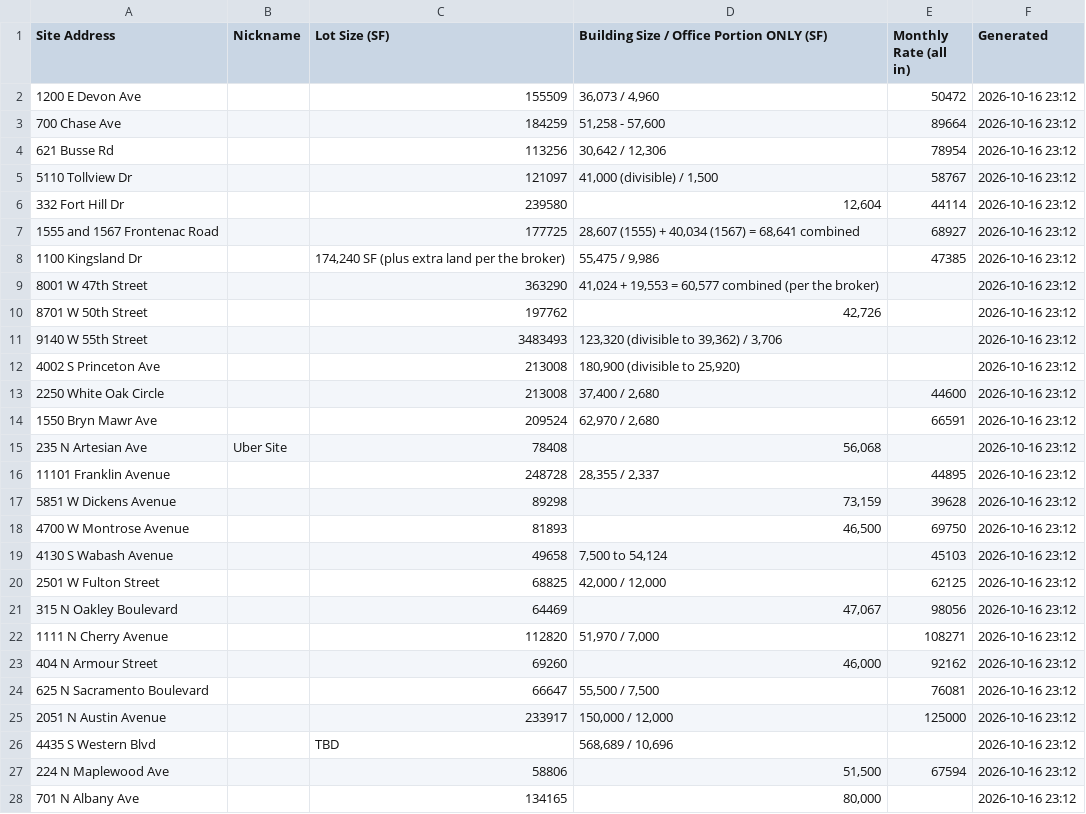
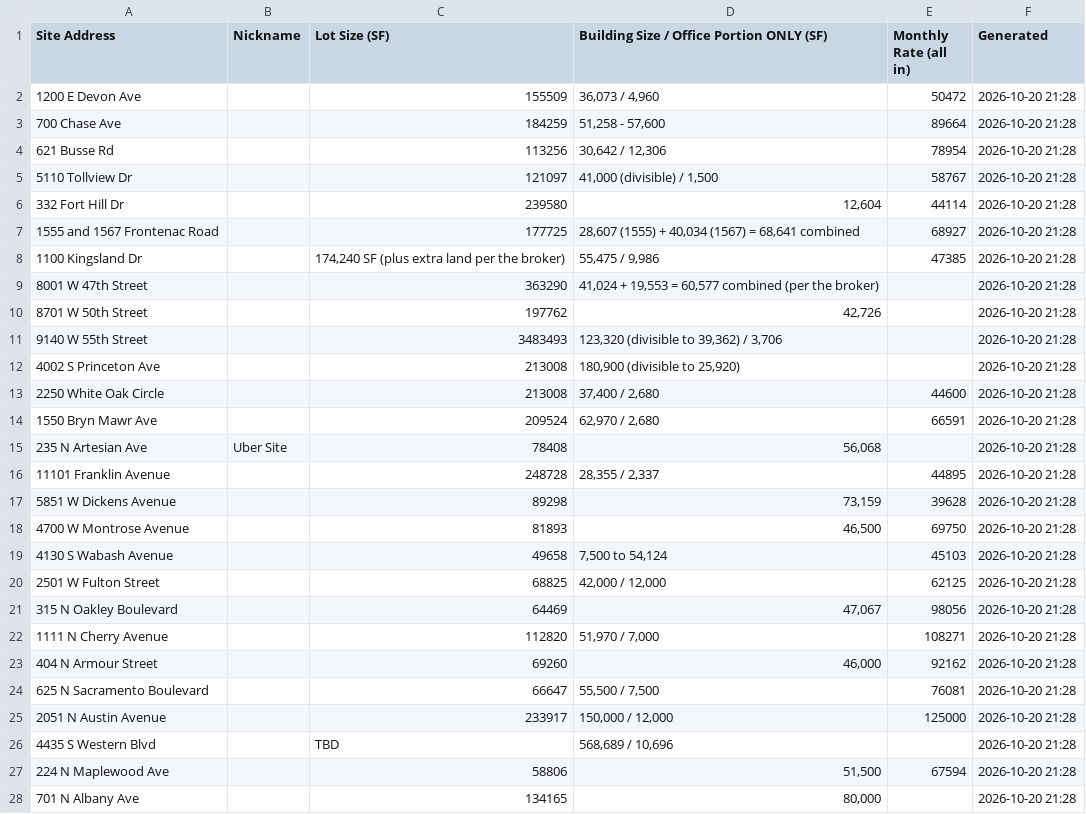
Before and after one commit to deedeelinck/chicago-dashboard, a CSV file: feed/qO5VcTffajGejcHK2OVhXzc6kdL8sju3.csv, drawn as a sheet; only a part is shown; the diff covers the shown part only.

```diff
--- a/feed/qO5VcTffajGejcHK2OVhXzc6kdL8sju3.csv
+++ b/feed/qO5VcTffajGejcHK2OVhXzc6kdL8sju3.csv
@@ -1,28 +1,28 @@
 Site Address,Nickname,Lot Size (SF),Building Size / Office Portion ONLY (SF),Monthly Rate (all in),Generated
-1200 E Devon Ave,,155509,"36,073 / 4,960",50472,2026-10-16 23:12
-700 Chase Ave,,184259,"51,258 - 57,600",89664,2026-10-16 23:12
-621 Busse Rd,,113256,"30,642 / 12,306",78954,2026-10-16 23:12
-5110 Tollview Dr,,121097,"41,000 (divisible) / 1,500",58767,2026-10-16 23:12
-332 Fort Hill Dr,,239580,"12,604",44114,2026-10-16 23:12
-1555 and 1567 Frontenac Road,,177725,"28,607 (1555) + 40,034 (1567) = 68,641 combined",68927,2026-10-16 23:12
-1100 Kingsland Dr,,"174,240 SF (plus extra land per the broker)","55,475 / 9,986",47385,2026-10-16 23:12
-8001 W 47th Street,,363290,"41,024 + 19,553 = 60,577 combined (per the broker)",,2026-10-16 23:12
-8701 W 50th Street,,197762,"42,726",,2026-10-16 23:12
-9140 W 55th Street,,3483493,"123,320 (divisible to 39,362) / 3,706",,2026-10-16 23:12
-4002 S Princeton Ave,,213008,"180,900 (divisible to 25,920)",,2026-10-16 23:12
-2250 White Oak Circle,,213008,"37,400 / 2,680",44600,2026-10-16 23:12
-1550 Bryn Mawr Ave,,209524,"62,970 / 2,680",66591,2026-10-16 23:12
-235 N Artesian Ave,Uber Site,78408,"56,068",,2026-10-16 23:12
-11101 Franklin Avenue,,248728,"28,355 / 2,337",44895,2026-10-16 23:12
-5851 W Dickens Avenue,,89298,"73,159",39628,2026-10-16 23:12
-4700 W Montrose Avenue,,81893,"46,500",69750,2026-10-16 23:12
-4130 S Wabash Avenue,,49658,"7,500 to 54,124",45103,2026-10-16 23:12
-2501 W Fulton Street,,68825,"42,000 / 12,000",62125,2026-10-16 23:12
-315 N Oakley Boulevard,,64469,"47,067",98056,2026-10-16 23:12
-1111 N Cherry Avenue,,112820,"51,970 / 7,000",108271,2026-10-16 23:12
-404 N Armour Street,,69260,"46,000",92162,2026-10-16 23:12
-625 N Sacramento Boulevard,,66647,"55,500 / 7,500",76081,2026-10-16 23:12
-2051 N Austin Avenue,,233917,"150,000 / 12,000",125000,2026-10-16 23:12
-4435 S Western Blvd,,TBD,"568,689 / 10,696",,2026-10-16 23:12
-224 N Maplewood Ave,,58806,"51,500",67594,2026-10-16 23:12
-701 N Albany Ave,,134165,"80,000",,2026-10-16 23:12
+1200 E Devon Ave,,155509,"36,073 / 4,960",50472,2026-10-20 21:28
+700 Chase Ave,,184259,"51,258 - 57,600",89664,2026-10-20 21:28
+621 Busse Rd,,113256,"30,642 / 12,306",78954,2026-10-20 21:28
+5110 Tollview Dr,,121097,"41,000 (divisible) / 1,500",58767,2026-10-20 21:28
+332 Fort Hill Dr,,239580,"12,604",44114,2026-10-20 21:28
+1555 and 1567 Frontenac Road,,177725,"28,607 (1555) + 40,034 (1567) = 68,641 combined",68927,2026-10-20 21:28
+1100 Kingsland Dr,,"174,240 SF (plus extra land per the broker)","55,475 / 9,986",47385,2026-10-20 21:28
+8001 W 47th Street,,363290,"41,024 + 19,553 = 60,577 combined (per the broker)",,2026-10-20 21:28
+8701 W 50th Street,,197762,"42,726",,2026-10-20 21:28
+9140 W 55th Street,,3483493,"123,320 (divisible to 39,362) / 3,706",,2026-10-20 21:28
+4002 S Princeton Ave,,213008,"180,900 (divisible to 25,920)",,2026-10-20 21:28
+2250 White Oak Circle,,213008,"37,400 / 2,680",44600,2026-10-20 21:28
+1550 Bryn Mawr Ave,,209524,"62,970 / 2,680",66591,2026-10-20 21:28
+235 N Artesian Ave,Uber Site,78408,"56,068",,2026-10-20 21:28
+11101 Franklin Avenue,,248728,"28,355 / 2,337",44895,2026-10-20 21:28
+5851 W Dickens Avenue,,89298,"73,159",39628,2026-10-20 21:28
+4700 W Montrose Avenue,,81893,"46,500",69750,2026-10-20 21:28
+4130 S Wabash Avenue,,49658,"7,500 to 54,124",45103,2026-10-20 21:28
+2501 W Fulton Street,,68825,"42,000 / 12,000",62125,2026-10-20 21:28
+315 N Oakley Boulevard,,64469,"47,067",98056,2026-10-20 21:28
+1111 N Cherry Avenue,,112820,"51,970 / 7,000",108271,2026-10-20 21:28
+404 N Armour Street,,69260,"46,000",92162,2026-10-20 21:28
+625 N Sacramento Boulevard,,66647,"55,500 / 7,500",76081,2026-10-20 21:28
+2051 N Austin Avenue,,233917,"150,000 / 12,000",125000,2026-10-20 21:28
+4435 S Western Blvd,,TBD,"568,689 / 10,696",,2026-10-20 21:28
+224 N Maplewood Ave,,58806,"51,500",67594,2026-10-20 21:28
+701 N Albany Ave,,134165,"80,000",,2026-10-20 21:28
```
Also changed, not shown: 8 edited cells elsewhere in this file, 1 other file.
